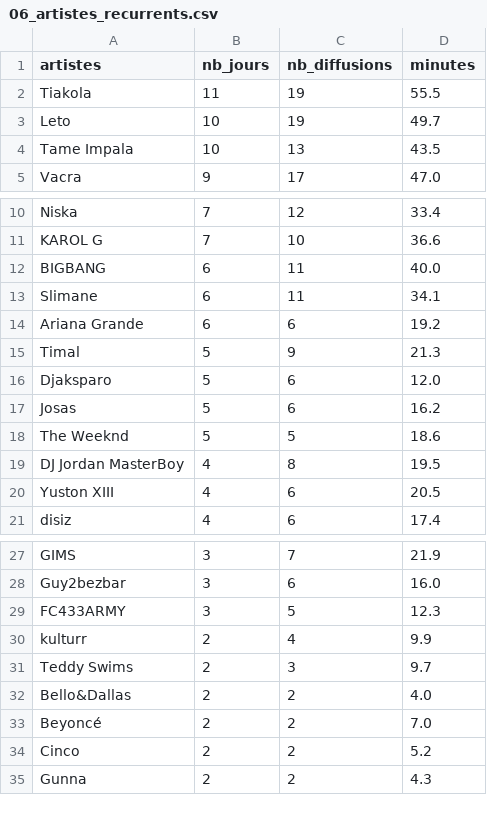
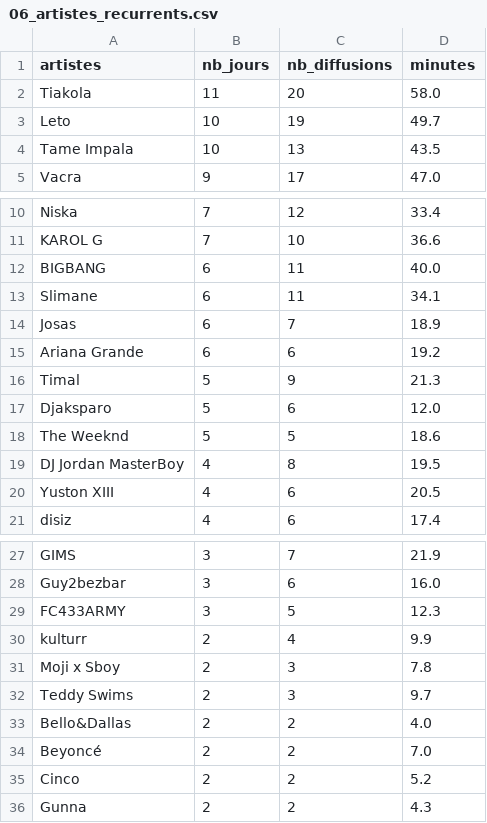
Before and after one commit to gunout/skyrock-monitor, a CSV file: resultats/06_artistes_recurrents.csv, drawn as a sheet; only a part is shown, gaps mark what is left out.

```diff
--- a/resultats/06_artistes_recurrents.csv
+++ b/resultats/06_artistes_recurrents.csv
@@ -1,3 +1,3 @@
 artistes,nb_jours,nb_diffusions,minutes
-Tiakola,11,19,55.5
+Tiakola,11,20,58.0
 Leto,10,19,49.7
@@ -13,2 +13,3 @@ BIGBANG,6,11,40.0
 Slimane,6,11,34.1
+Josas,6,7,18.9
 Ariana Grande,6,6,19.2
@@ -16,3 +17,2 @@ Timal,5,9,21.3
 Djaksparo,5,6,12.0
-Josas,5,6,16.2
 The Weeknd,5,5,18.6
@@ -30,2 +30,3 @@ FC433ARMY,3,5,12.3
 kulturr,2,4,9.9
+Moji x Sboy,2,3,7.8
 Teddy Swims,2,3,9.7
```
Also changed, not shown: resultats/01_top_artistes.csv, resultats/07_titres_recurrents.csv, 15 other files.
